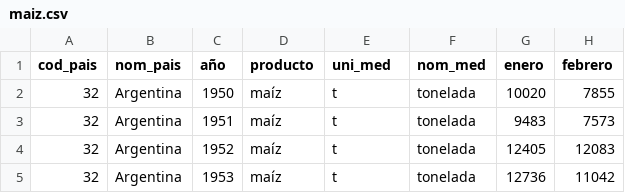
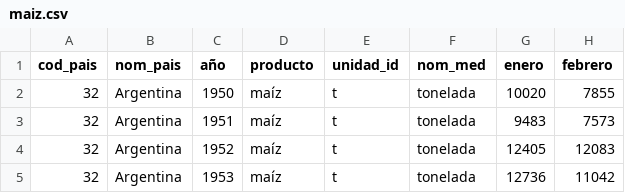
Before and after one commit to Esteban162016/Trabajo-Final, a CSV file: maiz.csv, drawn as a sheet; only a part is shown; the diff names each change by its address in the sheet, - before the commit and + after, or states it on an @@ line.

```diff
--- a/maiz.csv
+++ b/maiz.csv
-E1: uni_med
+E1: unidad_id
```
Also changed, not shown: sorgo.csv, trigo_candal.csv, 2 other files.
